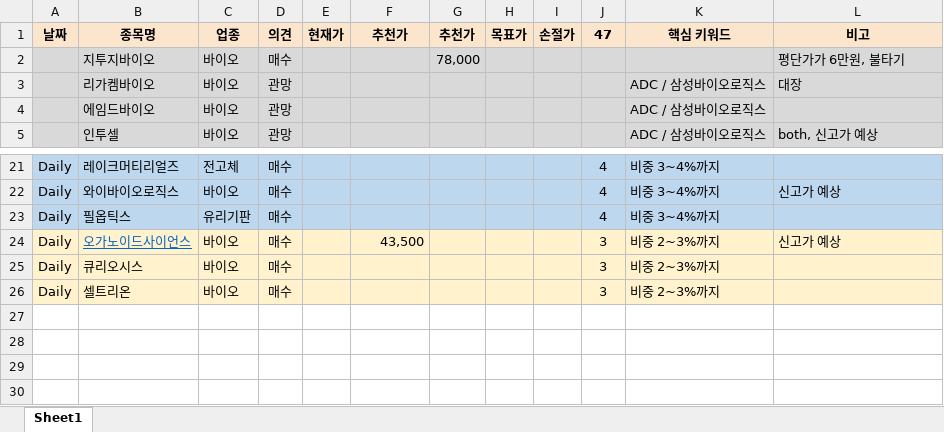
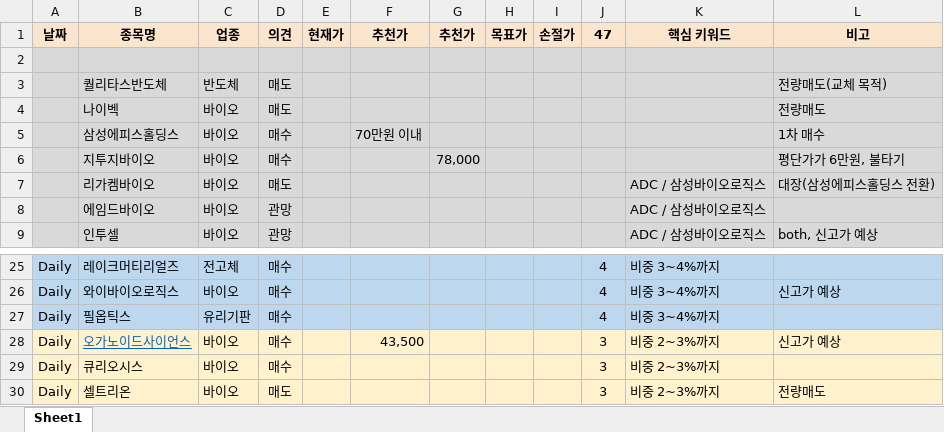
Before and after one commit to sungyong2010/anything-to-share, an Excel workbook: Excel_Macro/SWW.xlsx, sheet Sheet1, drawn as a sheet; only a part is shown, gaps mark what is left out; values as stored, in another font and other column widths than the file's, no borders; addresses are those after the commit; the diff names each change by its address in the sheet, - before the commit and + after, or states it on an @@ line.

Commit message:
Sell 432720

```diff
--- a/Excel_Macro/SWW.xlsx (sheet Sheet1)
+++ b/Excel_Macro/SWW.xlsx (sheet Sheet1)
+row 2: (empty)
+row 3:  | 퀄리타스반도체 | 반도체 | 매도 |  |  |  |  |  |  |  | 전량매도(교체 목적)
+row 4:  | 나이벡 | 바이오 | 매도 |  |  |  |  |  |  |  | 전량매도
+row 5:  | 삼성에피스홀딩스 | 바이오 | 매수 |  | 70만원 이내 |  |  |  |  |  | 1차 매수
-D7 (의견): 관망
+D7 (의견): 매도
-L7 (비고): 대장
+L7 (비고): 대장(삼성에피스홀딩스 전환)
-D30 (의견): 매수
+D30 (의견): 매도
-L30 (비고): (empty)
+L30 (비고): 전량매도
```
